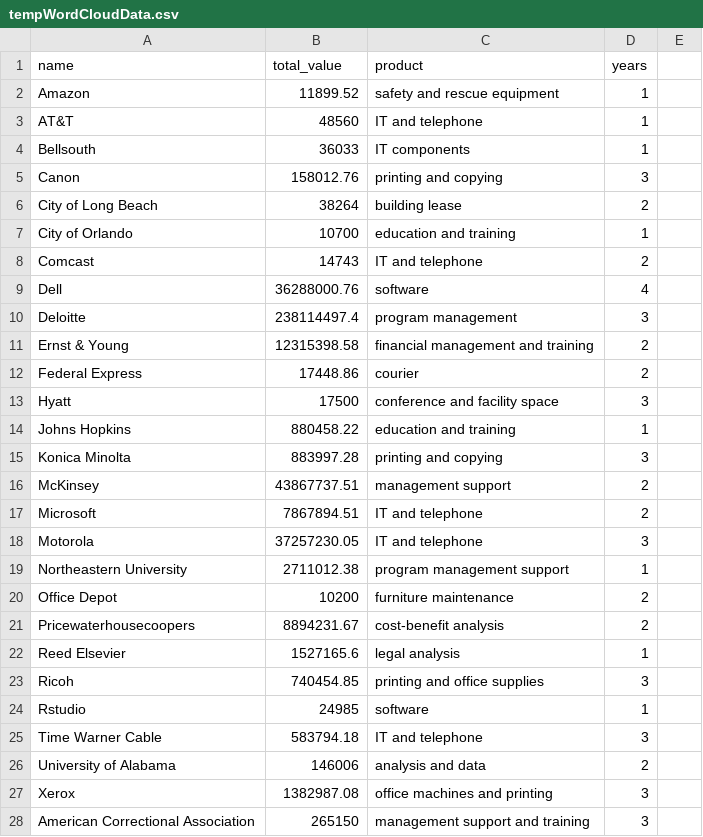
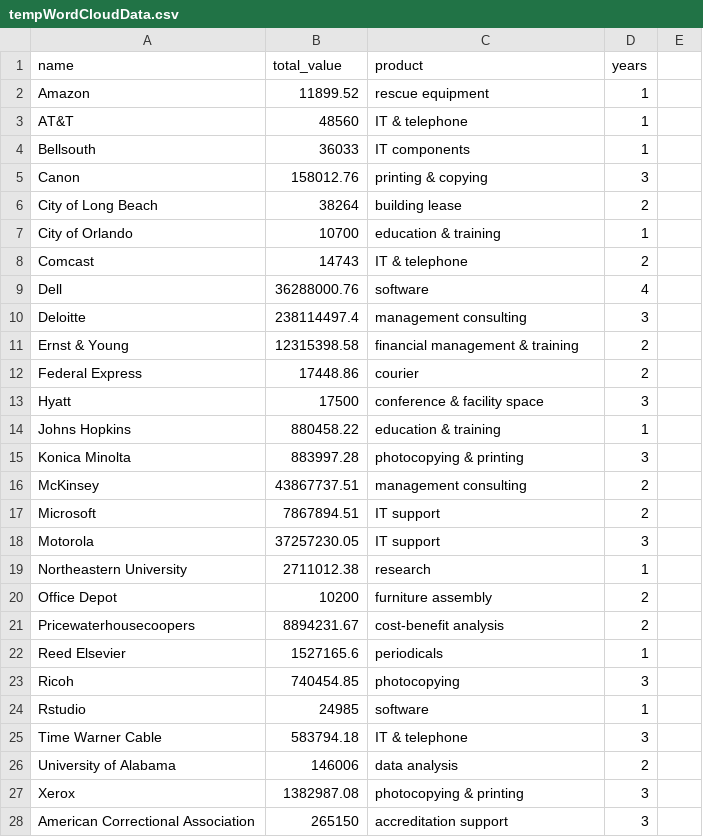
Before and after one commit to xpmethod/torn-apart, a CSV file: data/tempWordCloudData.csv, drawn as a sheet; only a part is shown; the diff covers the shown part only.

```diff
--- a/data/tempWordCloudData.csv
+++ b/data/tempWordCloudData.csv
@@ -1,28 +1,28 @@
 name,total_value,product,years
-Amazon,11899.52,safety and rescue equipment,1
-AT&T,48560,IT and telephone,1
+Amazon,11899.52,rescue equipment,1
+AT&T,48560,IT & telephone,1
 Bellsouth,36033,IT components,1
-Canon,158012.76,printing and copying,3
+Canon,158012.76,printing & copying,3
 City of Long Beach,38264,building lease,2
-City of Orlando,10700,education and training,1
-Comcast,14743,IT and telephone,2
+City of Orlando,10700,education & training,1
+Comcast,14743,IT & telephone,2
 Dell,36288000.76,software,4
-Deloitte,238114497.4,program management,3
-Ernst & Young,12315398.58,financial management and training,2
+Deloitte,238114497.4,management consulting,3
+Ernst & Young,12315398.58,financial management & training,2
 Federal Express,17448.86,courier,2
-Hyatt,17500,conference and facility space,3
-Johns Hopkins,880458.22,education and training,1
-Konica Minolta,883997.28,printing and copying,3
-McKinsey,43867737.51,management support,2
-Microsoft,7867894.51,IT and telephone,2
-Motorola,37257230.05,IT and telephone,3
-Northeastern University,2711012.38,program management support,1
-Office Depot,10200,furniture maintenance,2
+Hyatt,17500,conference & facility space,3
+Johns Hopkins,880458.22,education & training,1
+Konica Minolta,883997.28,photocopying & printing,3
+McKinsey,43867737.51,management consulting,2
+Microsoft,7867894.51,IT support,2
+Motorola,37257230.05,IT support,3
+Northeastern University,2711012.38,research,1
+Office Depot,10200,furniture assembly,2
 Pricewaterhousecoopers,8894231.67,cost-benefit analysis,2
-Reed Elsevier,1527165.6,legal analysis,1
-Ricoh,740454.85,printing and office supplies,3
+Reed Elsevier,1527165.6,periodicals,1
+Ricoh,740454.85,photocopying,3
 Rstudio,24985,software,1
-Time Warner Cable,583794.18,IT and telephone,3
-University of Alabama,146006,analysis and data,2
-Xerox,1382987.08,office machines and printing,3
-American Correctional Association,265150,management support and training,3
+Time Warner Cable,583794.18,IT & telephone,3
+University of Alabama,146006,data analysis,2
+Xerox,1382987.08,photocopying & printing,3
+American Correctional Association,265150,accreditation support,3
```
Also changed, not shown: 21 edited cells elsewhere in this file.
